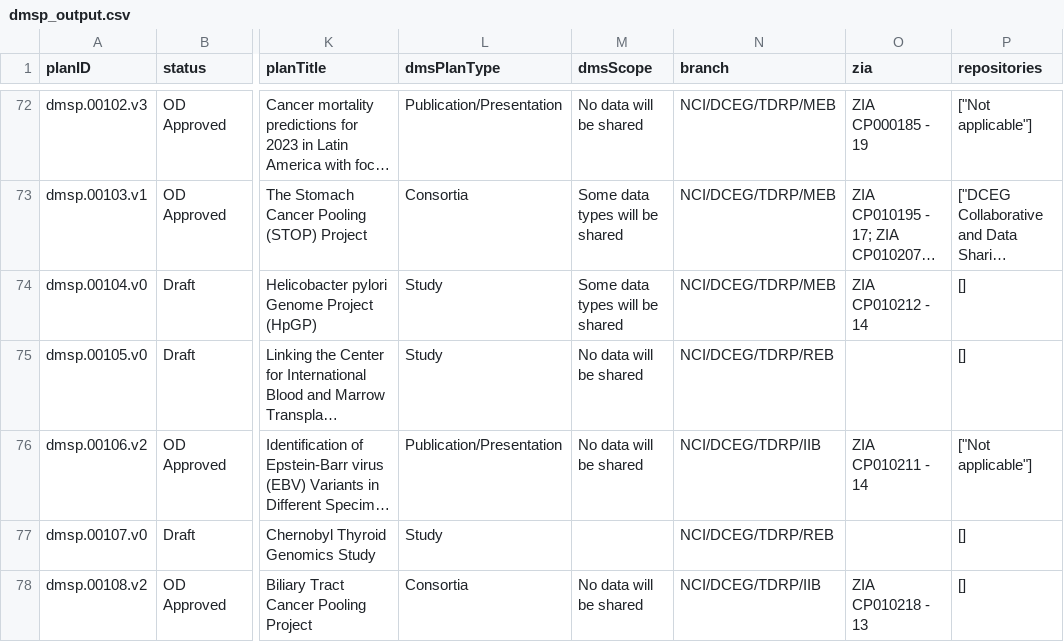
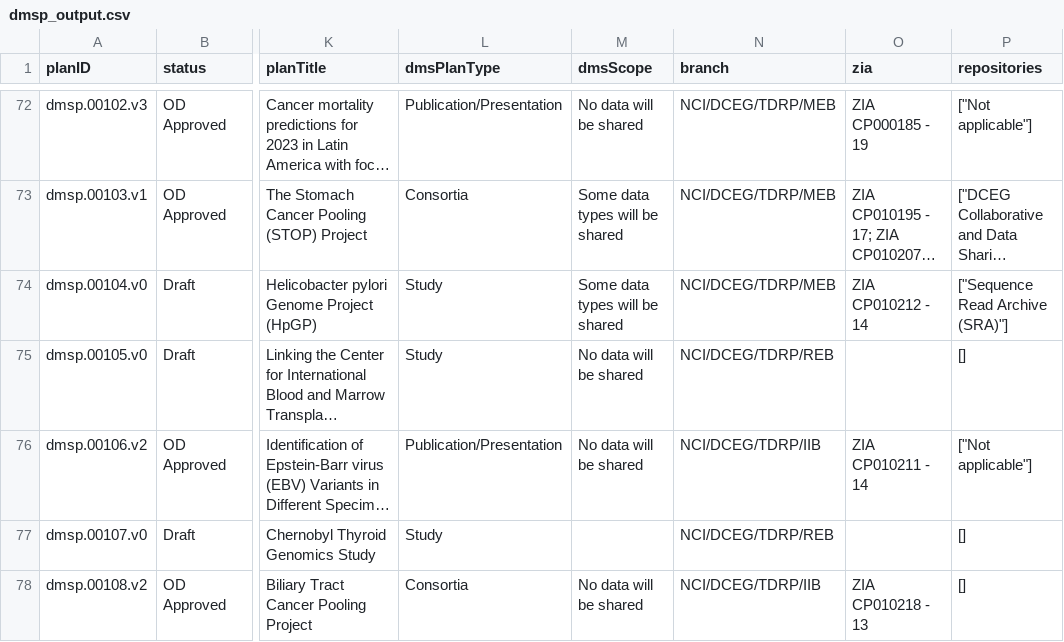
Before and after one commit to episphere/dataplatform, a CSV file: imports/dmsp_output.csv, drawn as a sheet; only a part is shown, gaps mark what is left out; long unchanged cells end in …; the diff names each change by its address in the sheet, - before the commit and + after, or states it on an @@ line.

Commit message:
Update dmsp_output.csv

```diff
--- a/imports/dmsp_output.csv
+++ b/imports/dmsp_output.csv
-P74 (repositories): []
+P74 (repositories): ["Sequence Read Archive (SRA)"]
```
